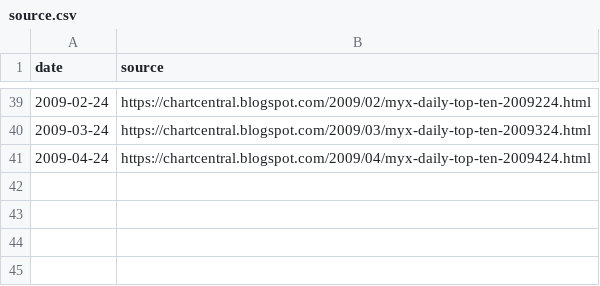
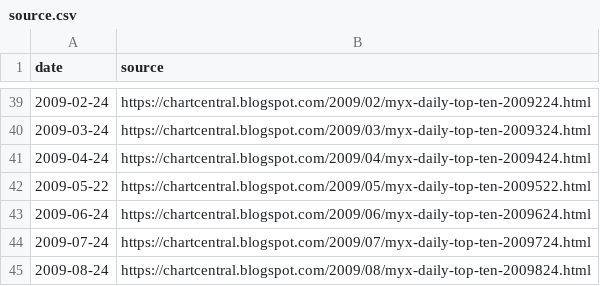
Before and after one commit to zopagaduanjr/myxarchive, a CSV file: daily_top_10/raw_data/source.csv, drawn as a sheet; only a part is shown, gaps mark what is left out.

```diff
--- a/daily_top_10/raw_data/source.csv
+++ b/daily_top_10/raw_data/source.csv
@@ -41 +41,5 @@ date,source
 2009-04-24,https://chartcentral.blogspot.com/2009/04/myx-daily-top-ten-2009424.html
+2009-05-22,https://chartcentral.blogspot.com/2009/05/myx-daily-top-ten-2009522.html
+2009-06-24,https://chartcentral.blogspot.com/2009/06/myx-daily-top-ten-2009624.html
+2009-07-24,https://chartcentral.blogspot.com/2009/07/myx-daily-top-ten-2009724.html
+2009-08-24,https://chartcentral.blogspot.com/2009/08/myx-daily-top-ten-2009824.html
```
Also changed, not shown: daily_top_10/raw_data/input.csv, daily_top_10/raw_data/scrape.csv, 2 other files.
